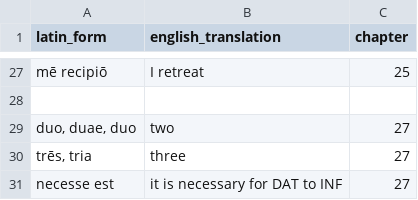
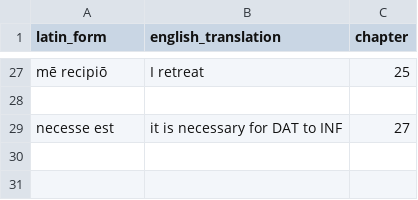
Before and after one commit to liujip0/latin-vocab, a CSV file: app/vocablists/phrases.csv, drawn as a sheet; only a part is shown, gaps mark what is left out; the diff names each change by its address in the sheet, - before the commit and + after, or states it on an @@ line.

```diff
--- a/app/vocablists/phrases.csv
+++ b/app/vocablists/phrases.csv
-row 29: duo, duae, duo | two | 27
-row 30: trēs, tria | three | 27
```
Also changed, not shown: app/vocablists/adjectives.csv, 1 other file.
